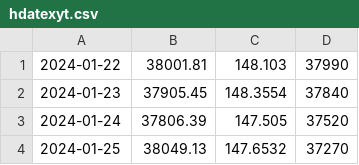
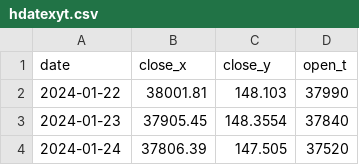
Before and after one commit to BEROCHLU/sakata, a CSV file: csv/hdatexyt.csv, drawn as a sheet; only a part is shown; the shorter side is filled out with more unchanged rows; the diff names each change by its address in the sheet, - before the commit and + after, or states it on an @@ line.

Commit message:
Update hdatexyt.csv

```diff
--- a/csv/hdatexyt.csv
+++ b/csv/hdatexyt.csv
+row 1: date | close_x | close_y | open_t
```
